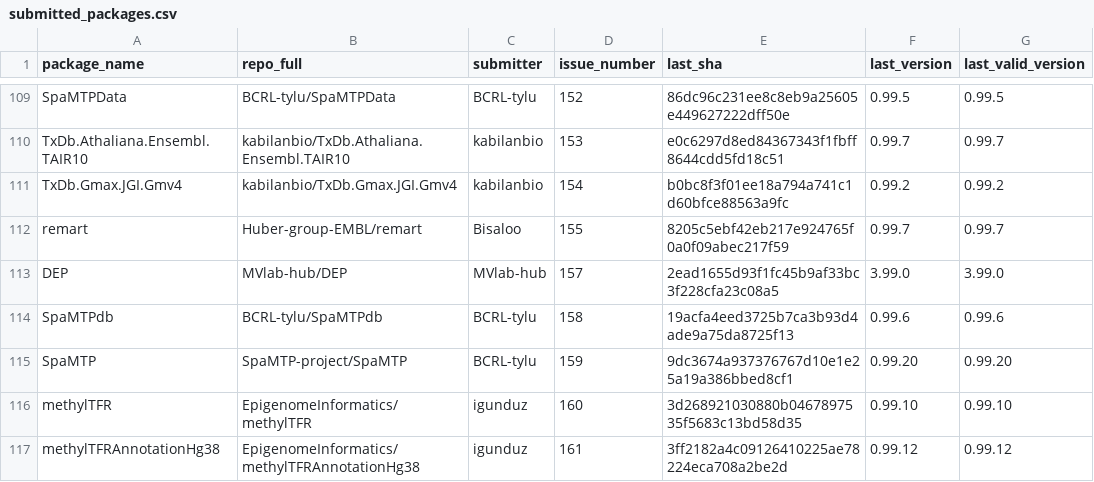
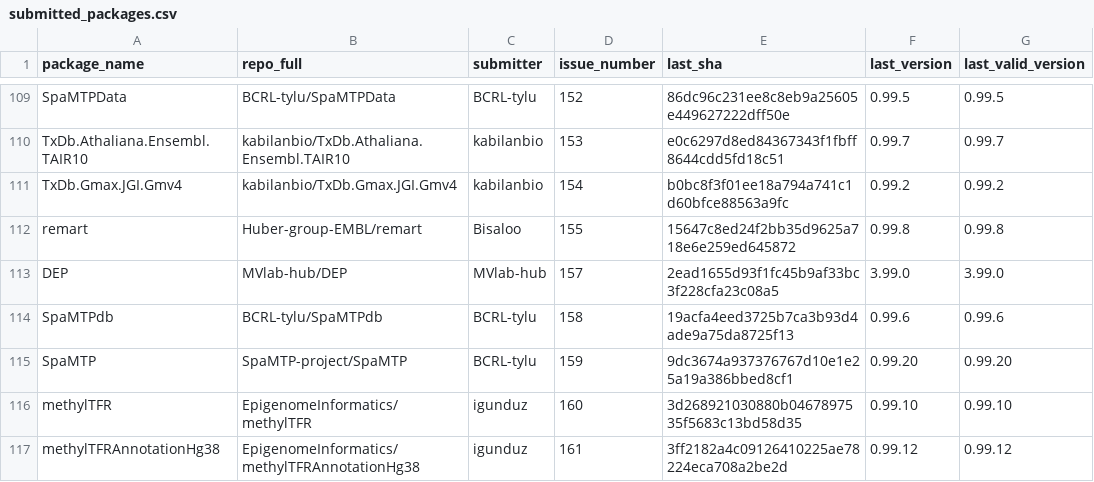
Before and after one commit to Bioconductor/BiocContributions, a CSV file: submissions/submitted_packages.csv, drawn as a sheet; only a part is shown, gaps mark what is left out.

Commit message:
Update build SHAs and versions

```diff
--- a/submissions/submitted_packages.csv
+++ b/submissions/submitted_packages.csv
@@ -111,3 +111,3 @@ TxDb.Athaliana.Ensembl.TAIR10,kabilanbio/TxDb.Athaliana.Ensembl.TAIR10,kabilanbi
 TxDb.Gmax.JGI.Gmv4,kabilanbio/TxDb.Gmax.JGI.Gmv4,kabilanbio,154,b0bc8f3f01ee18a794a741c1d60bfce88563a9fc,0.99.2,0.99.2
-remart,Huber-group-EMBL/remart,Bisaloo,155,8205c5ebf42eb217e924765f0a0f09abec217f59,0.99.7,0.99.7
+remart,Huber-group-EMBL/remart,Bisaloo,155,15647c8ed24f2bb35d9625a718e6e259ed645872,0.99.8,0.99.8
 DEP,MVlab-hub/DEP,MVlab-hub,157,2ead1655d93f1fc45b9af33bc3f228cfa23c08a5,3.99.0,3.99.0
```
